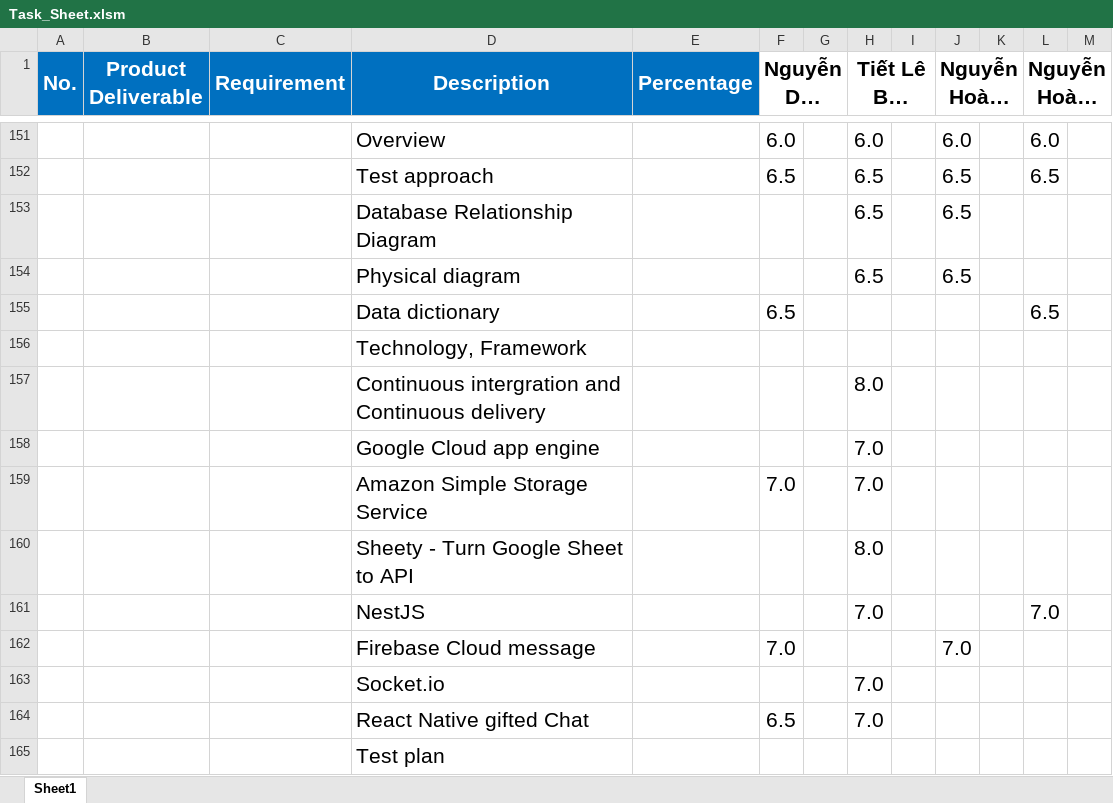
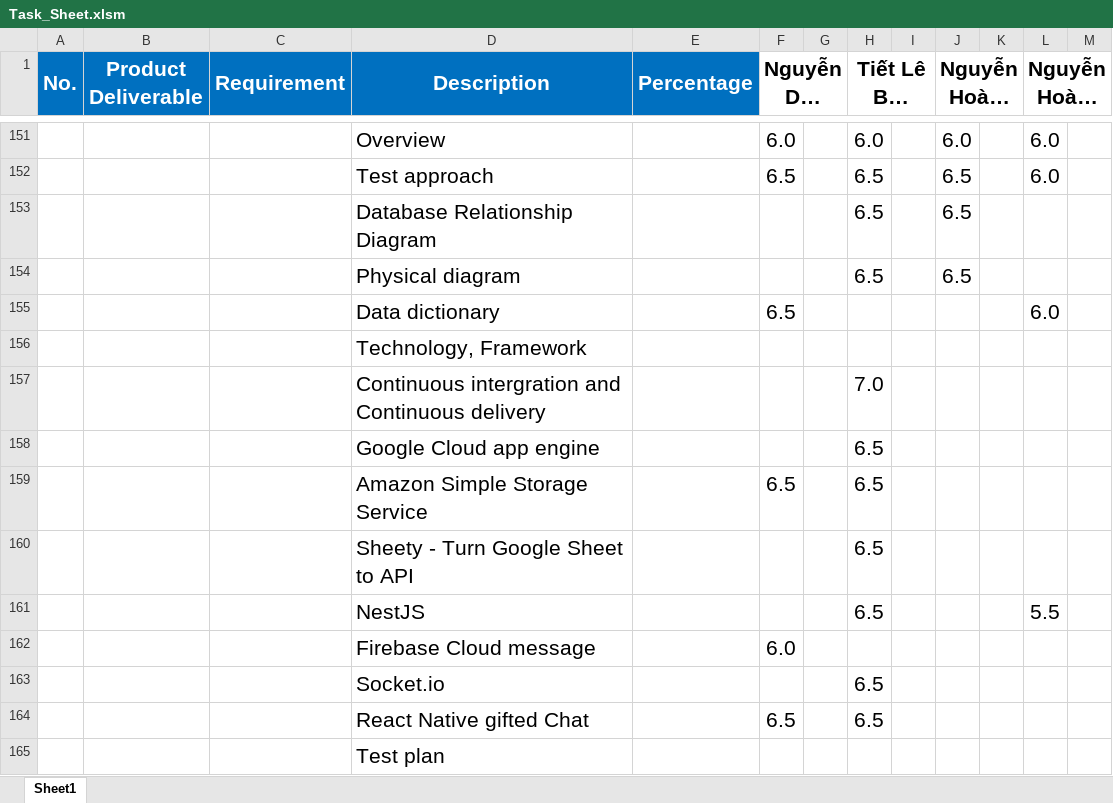
Before and after one commit to datndse63093/Capstone_JS_Spring2020_FE_Doc, an Excel workbook: Document/Task_Sheet.xlsm, sheet Sheet1, drawn as a sheet; only a part is shown, gaps mark what is left out; long unchanged cells end in …; values as stored, in another font and other column widths than the file's, no borders; removed rows and columns are numbered as before the commit, all else as after; the diff covers the shown part only; the diff names each change by its address in the sheet, - before the commit and + after, or states it on an @@ line.

```diff
--- a/Document/Task_Sheet.xlsm (sheet Sheet1)
+++ b/Document/Task_Sheet.xlsm (sheet Sheet1)
-L152 (Nguyễn Hoàng Nhân): 6.5
+L152 (Nguyễn Hoàng Nhân): 6.0
-L155 (Nguyễn Hoàng Nhân): 6.5
+L155 (Nguyễn Hoàng Nhân): 6.0
-row 157:  |  |  | Continuous intergration and Continuous delivery |  |  |  | 8.0
-D157 (Description): Google Cloud app engine
+D157 (Description): Continuous intergration and Continuous delivery
-row 159:  |  |  | Amazon Simple Storage Service |  | 7.0 |  | 7.0
-row 160:  |  |  | Sheety - Turn Google Sheet to API |  |  |  | 8.0
-row 161:  |  |  | NestJS |  |  |  | 7.0 |  |  |  | 7.0
-row 162:  |  |  | Firebase Cloud message |  | 7.0 |  |  |  | 7.0
-row 163:  |  |  | Socket.io |  |  |  | 7.0
+row 158:  |  |  | Google Cloud app engine |  |  |  | 6.5
+row 159:  |  |  | Amazon Simple Storage Service |  | 6.5 |  | 6.5
+row 160:  |  |  | Sheety - Turn Google Sheet to API |  |  |  | 6.5
+row 161:  |  |  | NestJS |  |  |  | 6.5 |  |  |  | 5.5
+row 162:  |  |  | Firebase Cloud message |  | 6.0
+row 163:  |  |  | Socket.io |  |  |  | 6.5
-H164 (Tiết Lê Bảo Khánh): 7.0
+H164 (Tiết Lê Bảo Khánh): 6.5
```
Also changed, not shown: 31 added rows, 31 removed rows and 64 edited cells elsewhere in this sheet, 1 other file.
